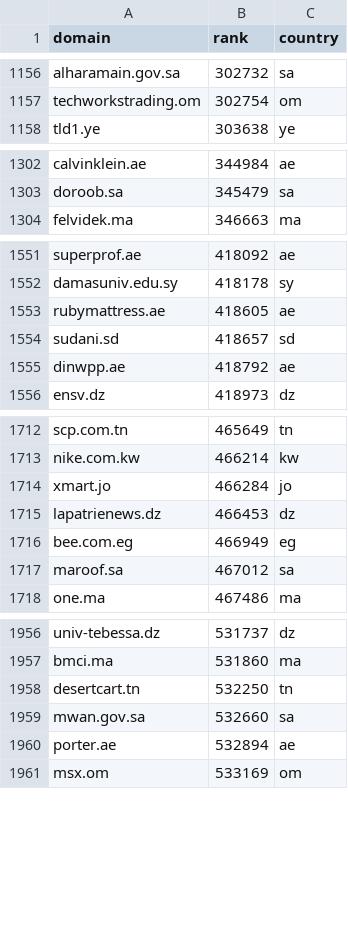
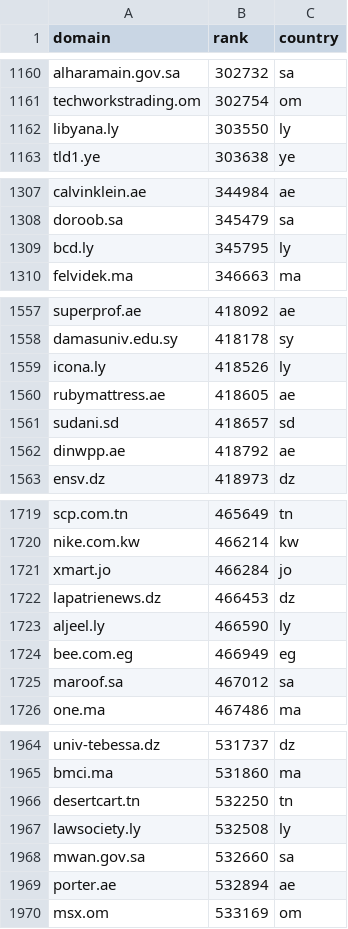
Before and after one commit to Shahoom/arablyzer, a CSV file: packages/sotaw/data/frames/Y83YG.csv, drawn as a sheet; only a part is shown, gaps mark what is left out; the diff covers the shown part only.

```diff
--- a/packages/sotaw/data/frames/Y83YG.csv
+++ b/packages/sotaw/data/frames/Y83YG.csv
@@ -1157,2 +1161,3 @@ alharamain.gov.sa,302732,sa
 techworkstrading.om,302754,om
+libyana.ly,303550,ly
 tld1.ye,303638,ye
@@ -1303,2 +1308,3 @@ calvinklein.ae,344984,ae
 doroob.sa,345479,sa
+bcd.ly,345795,ly
 felvidek.ma,346663,ma
@@ -1552,2 +1558,3 @@ superprof.ae,418092,ae
 damasuniv.edu.sy,418178,sy
+icona.ly,418526,ly
 rubymattress.ae,418605,ae
@@ -1715,2 +1722,3 @@ xmart.jo,466284,jo
 lapatrienews.dz,466453,dz
+aljeel.ly,466590,ly
 bee.com.eg,466949,eg
@@ -1958,2 +1966,3 @@ bmci.ma,531860,ma
 desertcart.tn,532250,tn
+lawsociety.ly,532508,ly
 mwan.gov.sa,532660,sa
```
Also changed, not shown: 14 added rows elsewhere in this file, packages/sotaw/data/frames/Y83YG.exclusions.csv, 7 other files.
